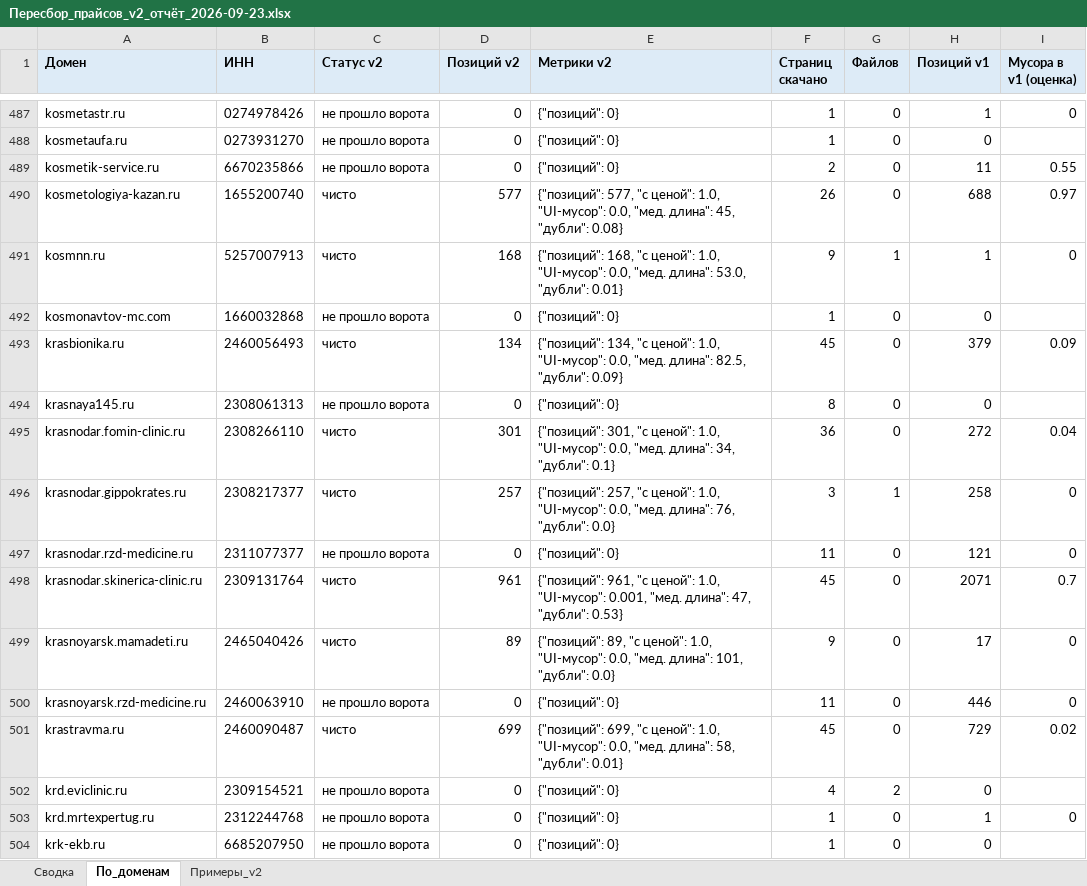
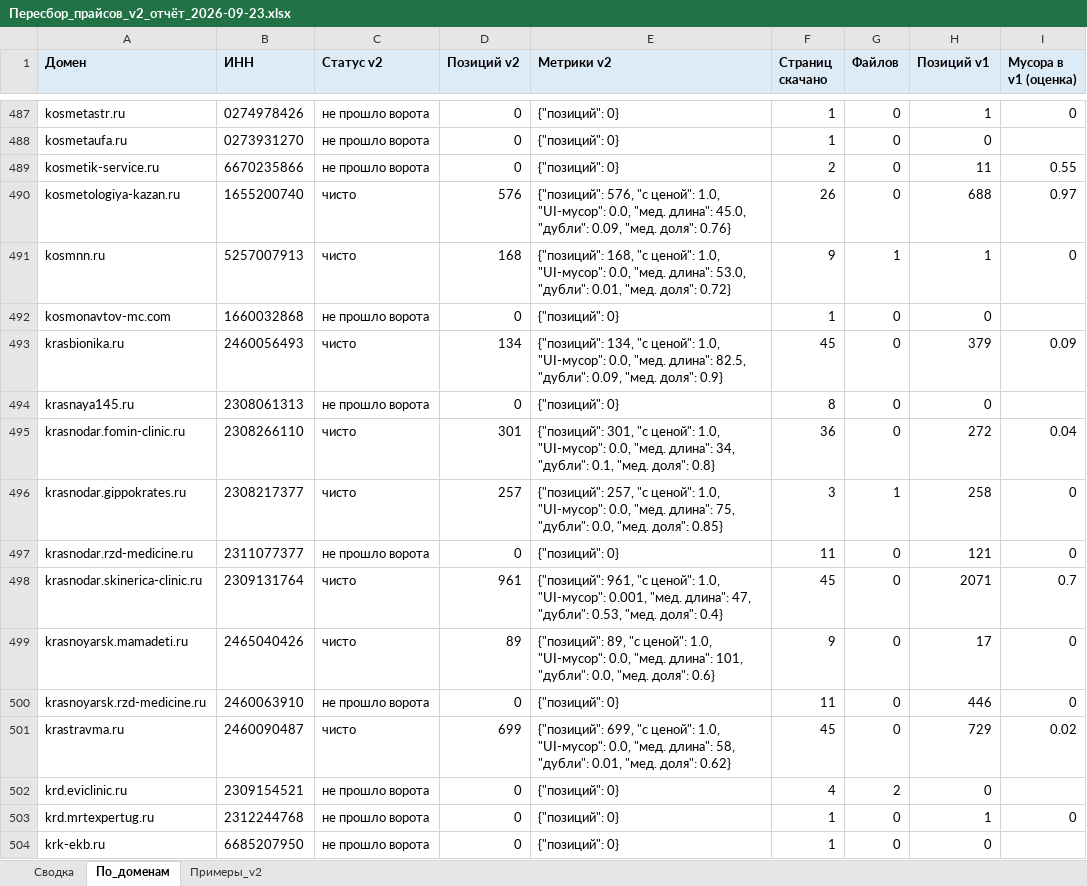
Before and after one commit to ddinnovationhub/Chistaya_kozha_research, an Excel workbook: output/Пересбор_прайсов_v2_отчёт_2026-09-23.xlsx, sheet По_доменам, drawn as a sheet; only a part is shown, gaps mark what is left out; values as stored, in another font and other column widths than the file's, no borders; the diff covers the shown part only; the diff names each change by its address in the sheet, - before the commit and + after, or states it on an @@ line.

```diff
--- a/output/Пересбор_прайсов_v2_отчёт_2026-09-23.xlsx (sheet По_доменам)
+++ b/output/Пересбор_прайсов_v2_отчёт_2026-09-23.xlsx (sheet По_доменам)
-D490 (Позиций v2): 577
+D490 (Позиций v2): 576
-E490 (Метрики v2): {"позиций": 577, "с ценой": 1.0, "UI-мусор": 0.0, "мед. длина": 45, "дубли": 0.08}
+E490 (Метрики v2): {"позиций": 576, "с ценой": 1.0, "UI-мусор": 0.0, "мед. длина": 45.0, "дубли": 0.09, "мед. доля": 0.76}
-E491 (Метрики v2): …53.0, "дубли": 0.01}
+E491 (Метрики v2): …53.0, "дубли": 0.01, "мед. доля": 0.72}
-E493 (Метрики v2): …82.5, "дубли": 0.09}
+E493 (Метрики v2): …82.5, "дубли": 0.09, "мед. доля": 0.9}
-E495 (Метрики v2): …34, "дубли": 0.1}
+E495 (Метрики v2): …34, "дубли": 0.1, "мед. доля": 0.8}
-E496 (Метрики v2): …"мед. длина": 76, "дубли": 0.0}
+E496 (Метрики v2): …"мед. длина": 75, "дубли": 0.0, "мед. доля": 0.85}
-E498 (Метрики v2): …47, "дубли": 0.53}
+E498 (Метрики v2): …47, "дубли": 0.53, "мед. доля": 0.4}
-E499 (Метрики v2): …101, "дубли": 0.0}
+E499 (Метрики v2): …101, "дубли": 0.0, "мед. доля": 0.6}
-E501 (Метрики v2): …58, "дубли": 0.01}
+E501 (Метрики v2): …58, "дубли": 0.01, "мед. доля": 0.62}
```
Also changed, not shown: 1125 edited cells elsewhere in this sheet, sheet Примеры_v2, sheet Сводка, 5 other files.
